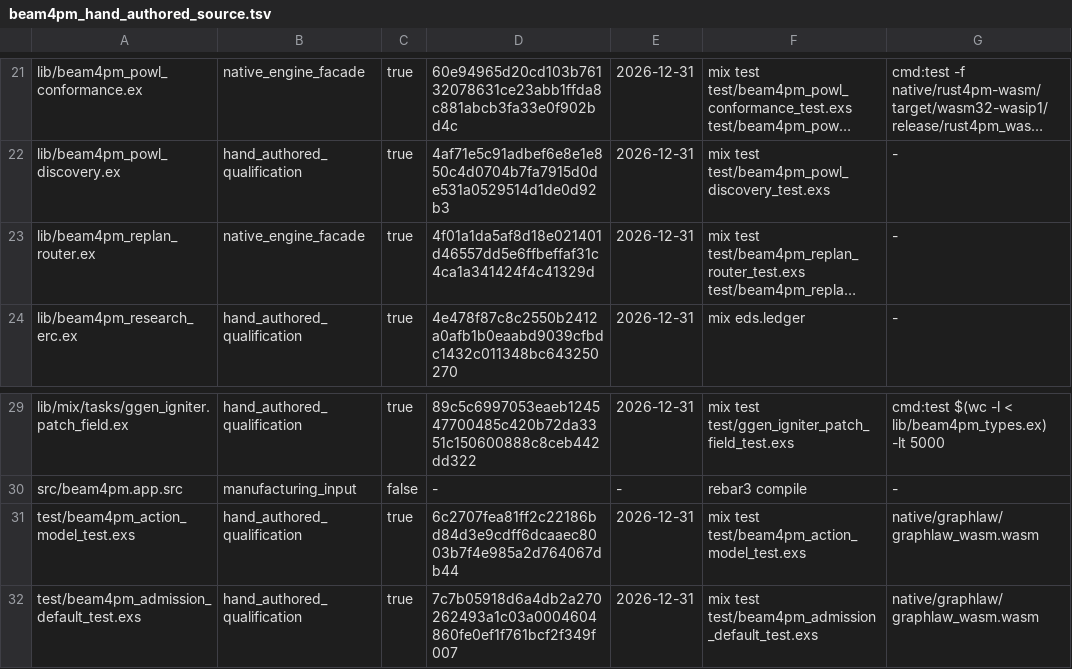
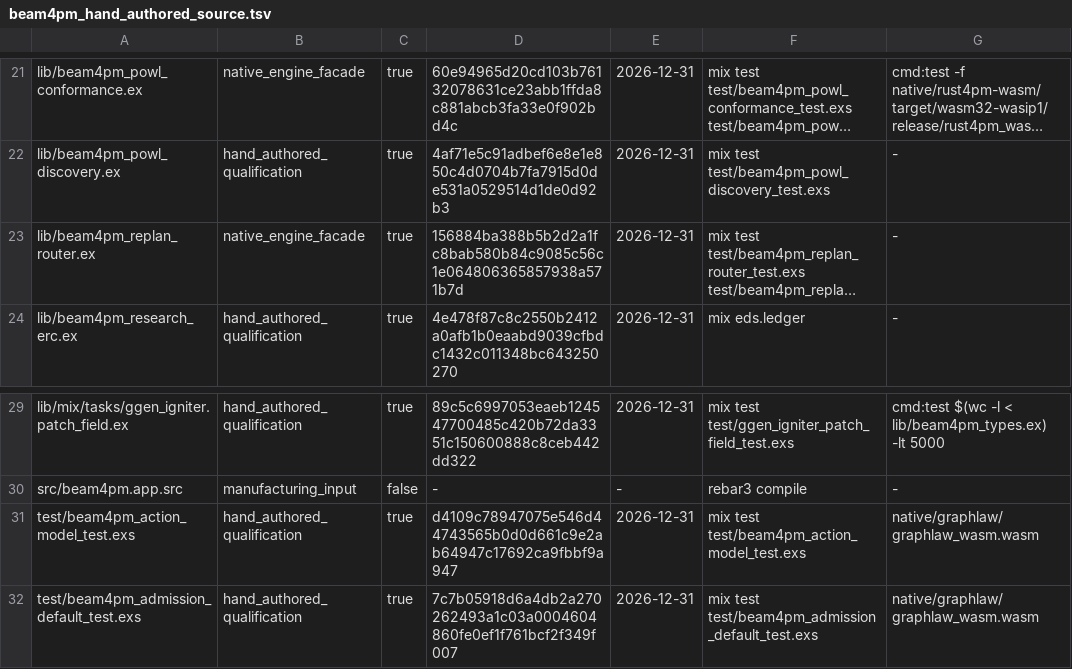
Before and after one commit to seanchatmangpt/beam4pm, a TSV file: schema/beam4pm_hand_authored_source.tsv, drawn as a sheet; only a part is shown, gaps mark what is left out; long unchanged cells end in …; the diff names each change by its address in the sheet, - before the commit and + after, or states it on an @@ line.

```diff
--- a/schema/beam4pm_hand_authored_source.tsv
+++ b/schema/beam4pm_hand_authored_source.tsv
-D23: 4f01a1da5af8d18e021401d46557dd5e6ffbeffaf31c4ca1a341424f4c41329d
+D23: 156884ba388b5b2d2a1fc8bab580b84c9085c56c1e064806365857938a571b7d
-D31: 6c2707fea81ff2c22186bd84d3e9cdff6dcaaec8003b7f4e985a2d764067db44
+D31: d4109c78947075e546d44743565b0d0d661c9e2ab64947c17692ca9fbbf9a947
```
Also changed, not shown: 4 other files.
